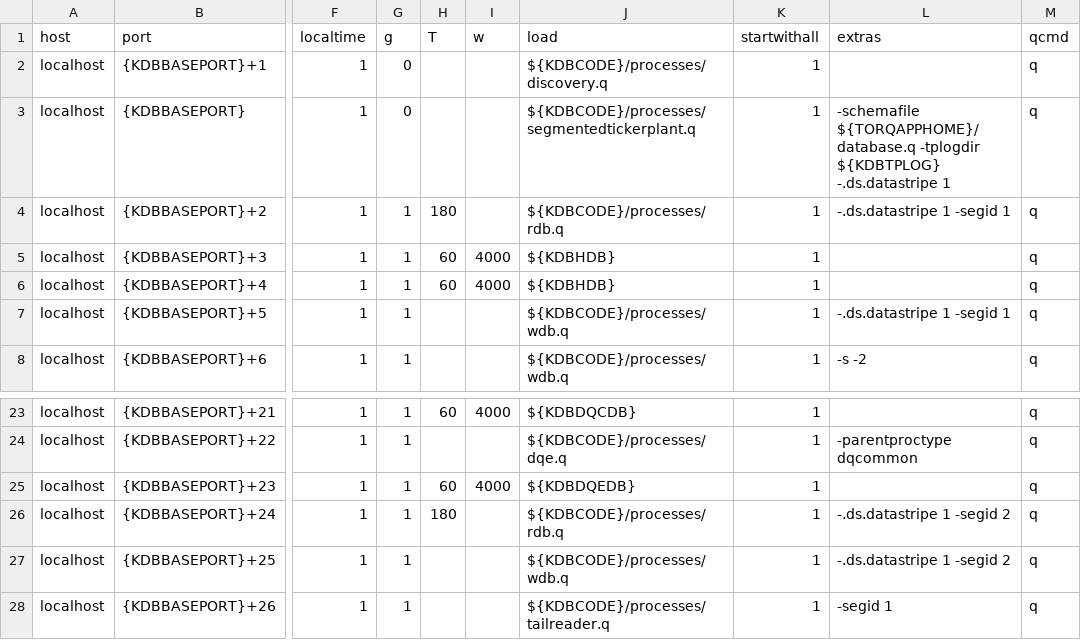
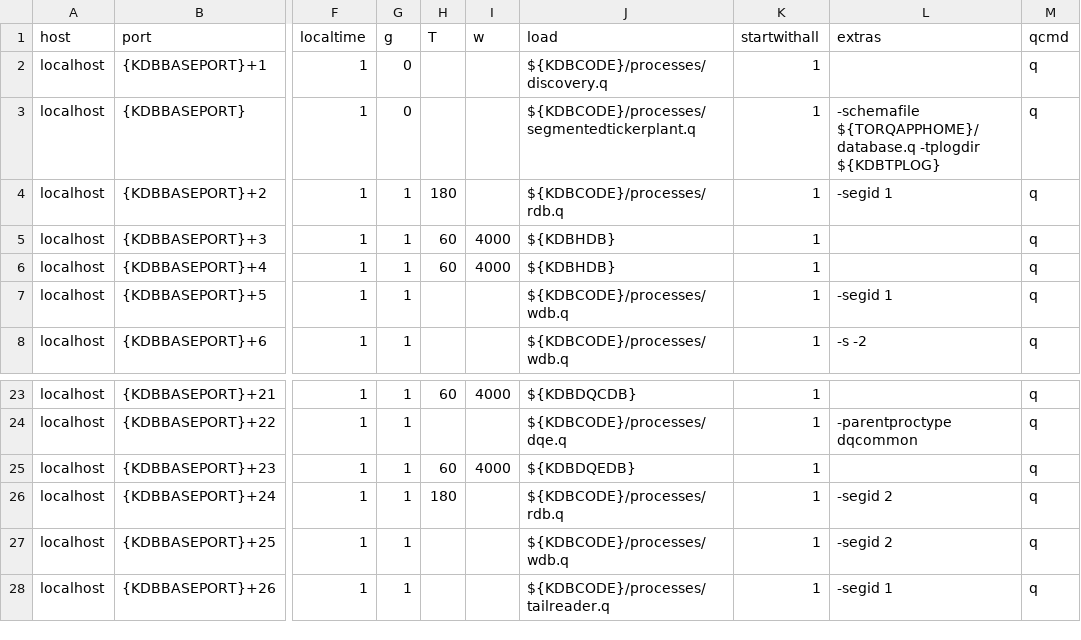
Before and after one commit to DataIntellectTech/TorQ-Finance-Starter-Pack, a CSV file: appconfig/torqv5process.csv, drawn as a sheet; only a part is shown, gaps mark what is left out; the diff names each change by its address in the sheet, - before the commit and + after, or states it on an @@ line.

Commit message:
Removed datastripe variable from torqv5process.csv as there are now checks in torq to enable .ds.datastripe

```diff
--- a/appconfig/torqv5process.csv
+++ b/appconfig/torqv5process.csv
-L3 (extras): …-tplogdir ${KDBTPLOG} -.ds.datastripe 1
+L3 (extras): …-tplogdir ${KDBTPLOG}
-L4 (extras): -.ds.datastripe 1 -segid 1
+L4 (extras): -segid 1
-L7 (extras): -.ds.datastripe 1 -segid 1
+L7 (extras): -segid 1
-L26:L27 (extras): -.ds.datastripe 1 -segid 2
+L26:L27 (extras): -segid 2
```
